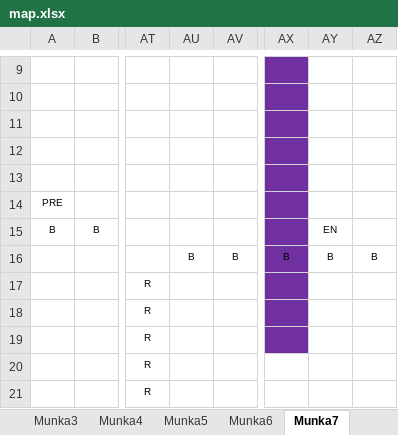
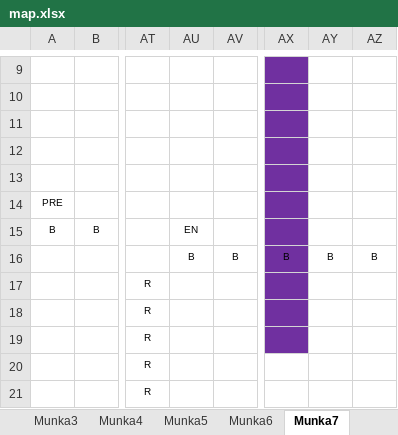
Before and after one commit to BBalintB/GUI_20212202_AYZ8R9, an Excel workbook: GUI_20212202_AYZ8R9/Maps/map.xlsx, sheet Munka7, drawn as a sheet; only a part is shown, gaps mark what is left out; values as stored, in another font and other column widths than the file's, no borders; the diff names each change by its address in the sheet, - before the commit and + after, or states it on an @@ line.

```diff
--- a/GUI_20212202_AYZ8R9/Maps/map.xlsx (sheet Munka7)
+++ b/GUI_20212202_AYZ8R9/Maps/map.xlsx (sheet Munka7)
-AU15: (empty)
+AU15: EN
-AY15: EN
+AY15: (empty)
```
Also changed, not shown: sheet Munka1, 5 other files.
